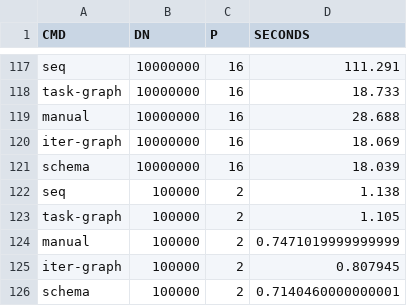
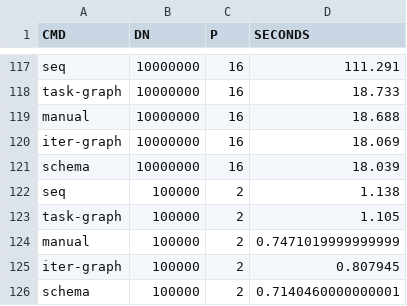
Before and after one commit to pavelvasev/ppk, a CSV file: experiments/trial-v2/vis/data.csv, drawn as a sheet; only a part is shown, gaps mark what is left out.

```diff
--- a/experiments/trial-v2/vis/data.csv
+++ b/experiments/trial-v2/vis/data.csv
@@ -118,3 +118,3 @@ CMD,DN,P,SECONDS
   task-graph ,     10000000 ,   16 ,       18.733
-      manual ,     10000000 ,   16 ,       28.688
+      manual ,     10000000 ,   16 ,       18.688
   iter-graph ,     10000000 ,   16 ,       18.069
```
Also changed, not shown: experiments/trial-v2/vis/mean.csv, 2 other files.
